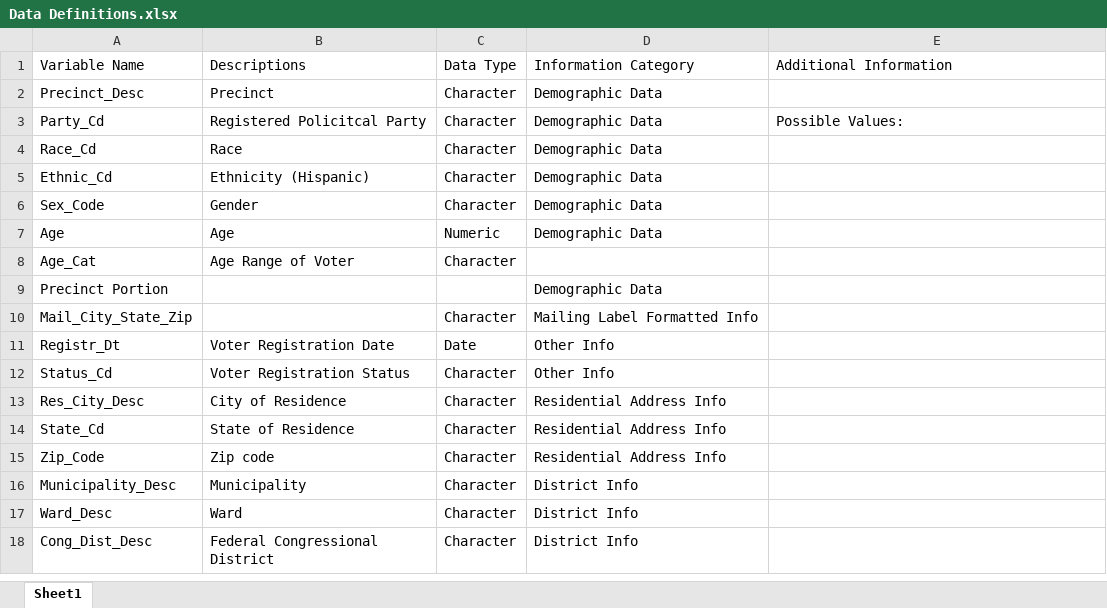
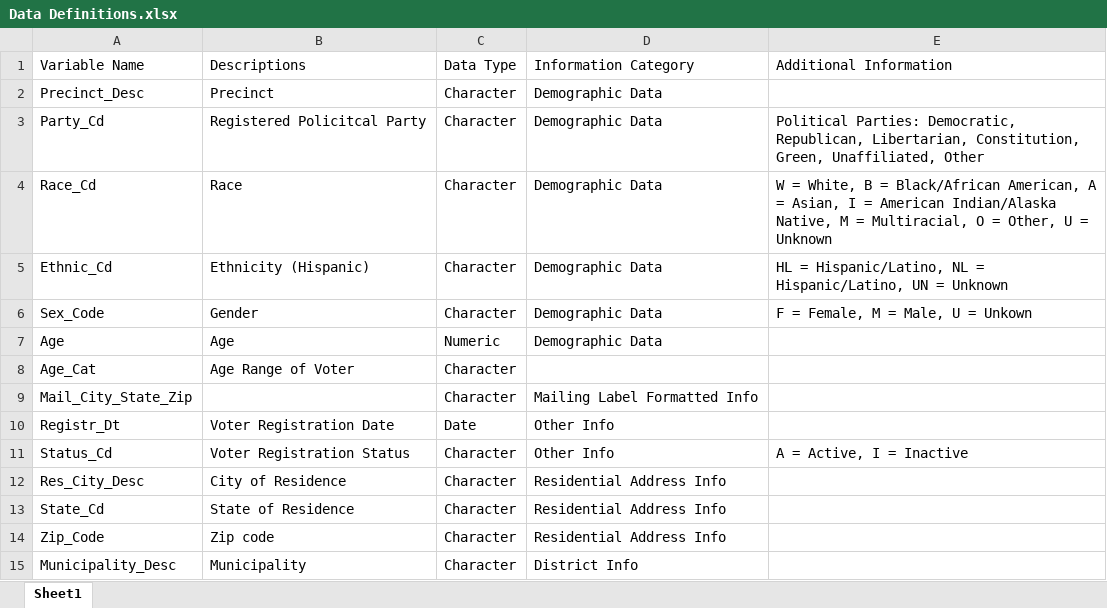
Before and after one commit to CJBrown123/FinalProj, an Excel workbook: Data Definitions.xlsx, sheet Sheet1, drawn as a sheet; only a part is shown; the shorter side is filled out with more unchanged rows; values as stored, in another font and other column widths than the file's, no cell formats; removed rows and columns are numbered as before the commit, all else as after; the diff covers the shown part only; the diff names each change by its address in the sheet, - before the commit and + after, or states it on an @@ line.

```diff
--- a/Data Definitions.xlsx (sheet Sheet1)
+++ b/Data Definitions.xlsx (sheet Sheet1)
-E3 (Additional Information): Possible Values:
+E3 (Additional Information): Political Parties: Democratic, Republican, Libertarian, Constitution, Green, Unaffiliated, Other
-E4 (Additional Information): (empty)
+E4 (Additional Information): W = White, B = Black/African American, A = Asian, I = American Indian/Alaska Native, M = Multiracial, O = Other, U = Unknown
-E5 (Additional Information): (empty)
+E5 (Additional Information): HL = Hispanic/Latino, NL = Hispanic/Latino, UN = Unknown
-E6 (Additional Information): (empty)
+E6 (Additional Information): F = Female, M = Male, U = Unkown
-row 9: Precinct Portion |  |  | Demographic Data
-E11 (Additional Information): (empty)
+E11 (Additional Information): A = Active, I = Inactive
```
Also changed, not shown: 11 removed rows and 15 edited cells elsewhere in this sheet, cell formats.
